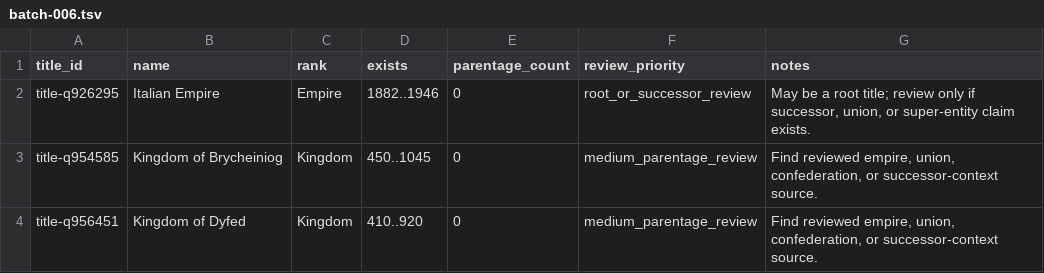
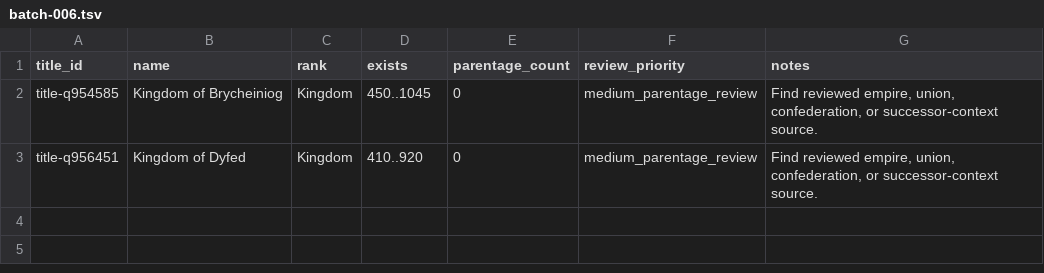
Before and after one commit to giodl73-repo/DUCHY, a TSV file: data/staging/parentage-gap-shards/batch-006.tsv, drawn as a sheet; the diff names each change by its address in the sheet, - before the commit and + after, or states it on an @@ line.

```diff
--- a/data/staging/parentage-gap-shards/batch-006.tsv
+++ b/data/staging/parentage-gap-shards/batch-006.tsv
-row 2: title-q926295 | Italian Empire | Empire | 1882..1946 | 0 | root_or_successor_review | May be a root title; review only if successor, union, or super-entity claim exists.
```
Also changed, not shown: data/staging/parentage-gap-shards/batch-003.tsv, data/staging/parentage-gap-shards/batch-004.tsv, 21 other files.
